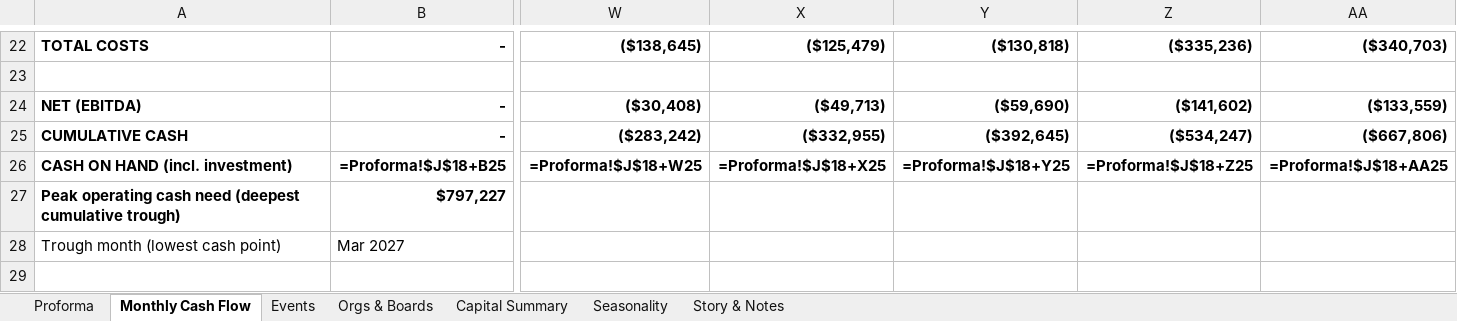
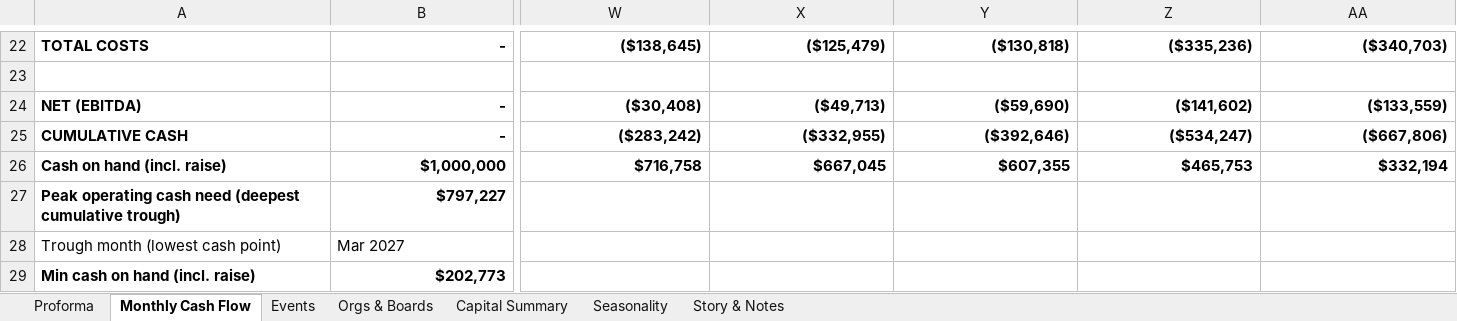
Before and after one commit to CloudCowboyInc/cloudcowboy-web, an Excel workbook: public/proforma-template.xlsx, sheet Monthly Cash Flow, drawn as a sheet; only a part is shown, gaps mark what is left out; values as stored, in another font and other column widths than the file's, no borders; formulas without a stored value are shown as written; charts and pictures not drawn; removed rows and columns are numbered as before the commit, all else as after; rows hold the shown columns only; the diff names each change by its address in the sheet, - before the commit and + after, or states it on an @@ line.

Commit message:
chore(export): updated proforma template with J18 raise + cash rows

```diff
--- a/public/proforma-template.xlsx (sheet Monthly Cash Flow)
+++ b/public/proforma-template.xlsx (sheet Monthly Cash Flow)
-Y25: ($392,645)
+Y25: ($392,646)
-row 26: CASH ON HAND (incl. investment) | =Proforma!$J$18+B25 | =Proforma!$J$18+W25 | =Proforma!$J$18+X25 | =Proforma!$J$18+Y25 | =Proforma!$J$18+Z25 | =Proforma!$J$18+AA25
+row 26: Cash on hand (incl. raise) | $1,000,000 | $716,758 | $667,045 | $607,355 | $465,753 | $332,194
+row 29: Min cash on hand (incl. raise) | $202,773
```
Also changed, not shown: sheet Proforma, charts or pictures.
